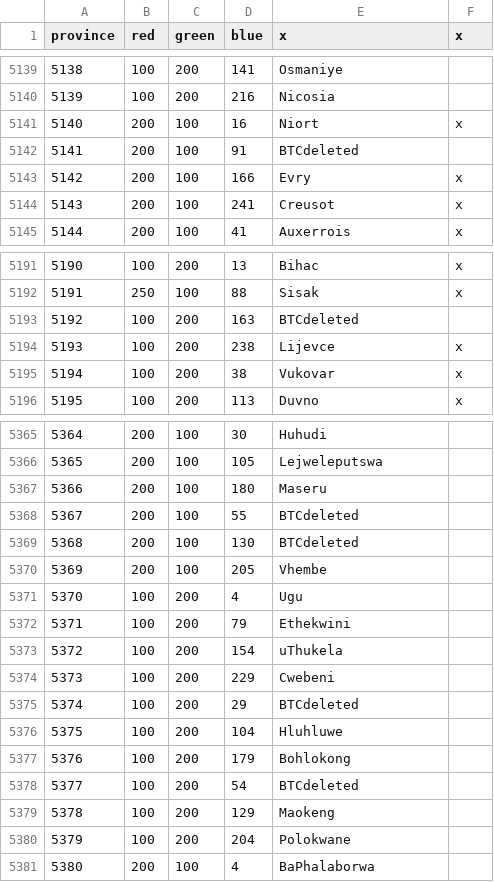
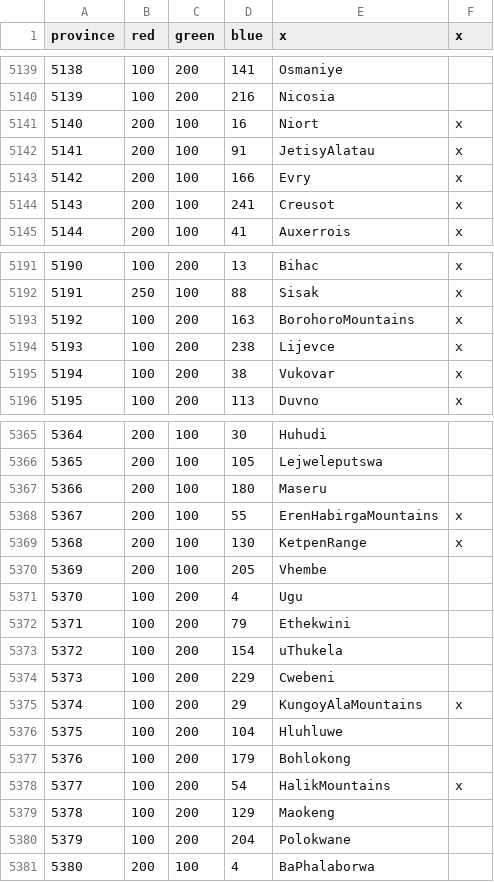
Before and after one commit to AlejandroGiner/Lux-in-Tenebris, a CSV file: map/definition.csv, drawn as a sheet; only a part is shown, gaps mark what is left out.

```diff
--- a/map/definition.csv
+++ b/map/definition.csv
@@ -5141,3 +5141,3 @@ province;red;green;blue;x;x
 5140;200;100;16;Niort;x
-5141;200;100;91;BTCdeleted
+5141;200;100;91;JetisyAlatau;x
 5142;200;100;166;Evry;x
@@ -5192,3 +5192,3 @@ province;red;green;blue;x;x
 5191;250;100;88;Sisak;x
-5192;100;200;163;BTCdeleted
+5192;100;200;163;BorohoroMountains;x
 5193;100;200;238;Lijevce;x
@@ -5367,4 +5367,4 @@ province;red;green;blue;x;x
 5366;200;100;180;Maseru
-5367;200;100;55;BTCdeleted
-5368;200;100;130;BTCdeleted
+5367;200;100;55;ErenHabirgaMountains;x
+5368;200;100;130;KetpenRange;x
 5369;200;100;205;Vhembe
@@ -5374,6 +5374,6 @@ province;red;green;blue;x;x
 5373;100;200;229;Cwebeni
-5374;100;200;29;BTCdeleted
+5374;100;200;29;KungoyAlaMountains;x
 5375;100;200;104;Hluhluwe
 5376;100;200;179;Bohlokong
-5377;100;200;54;BTCdeleted
+5377;100;200;54;HalikMountains;x
 5378;100;200;129;Maokeng
```
Also changed, not shown: 22 other files.
